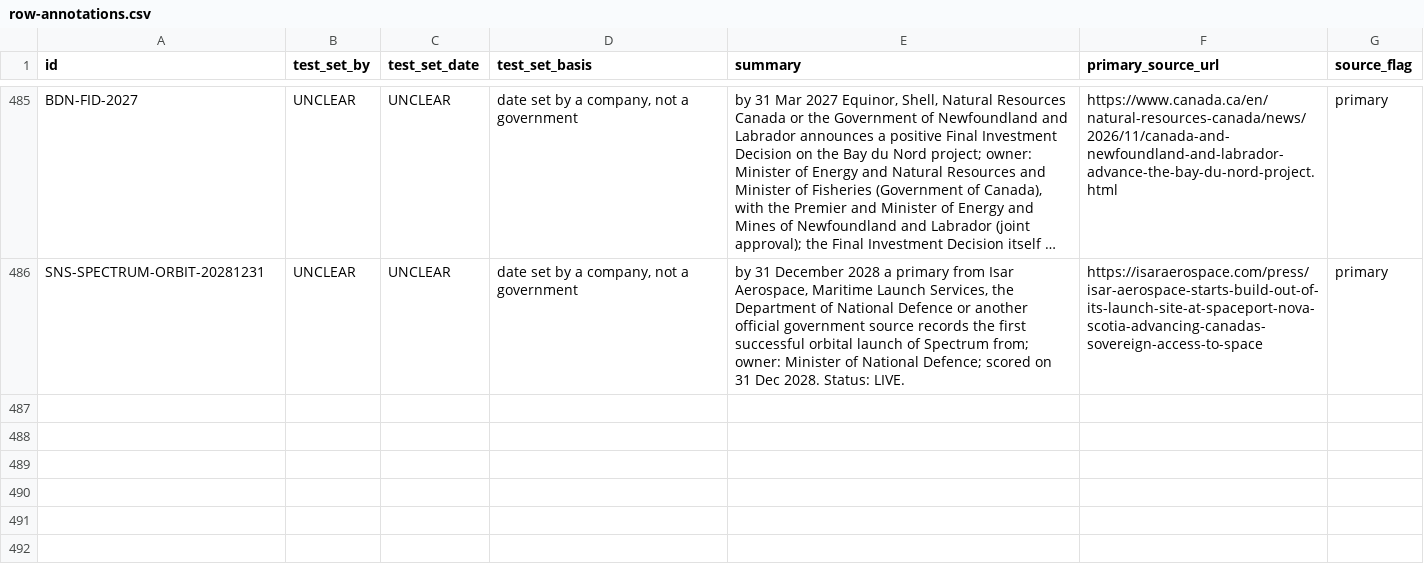
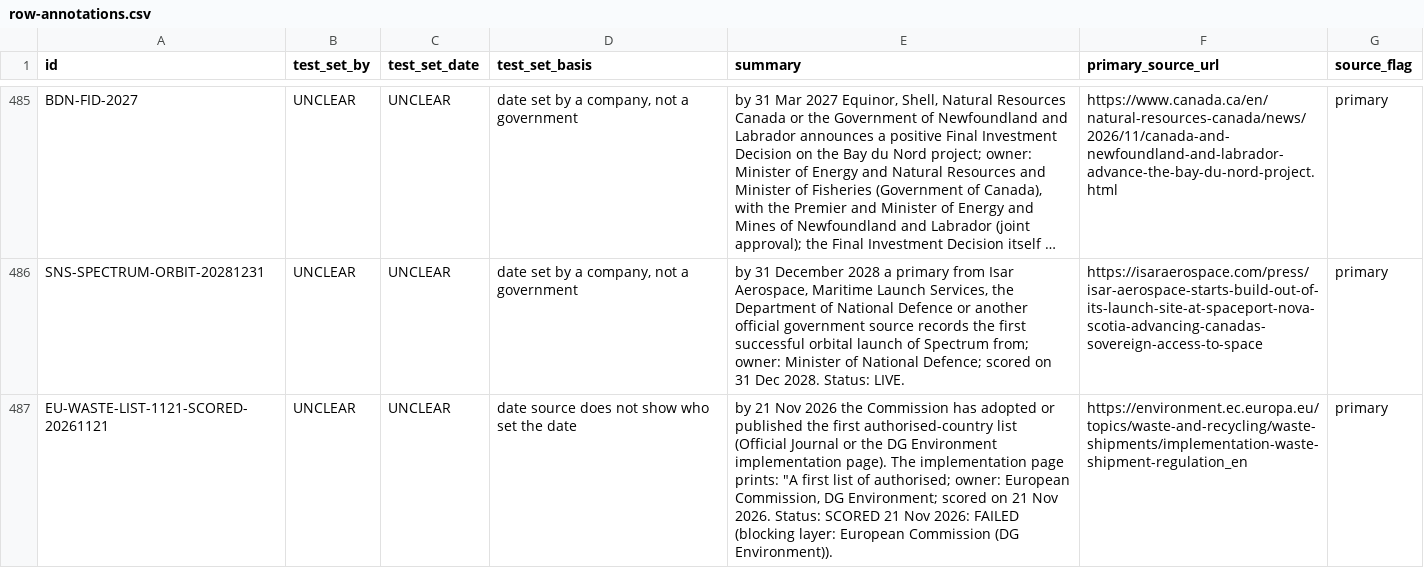
Before and after one commit to Citizenheldrecord/register, a CSV file: data/row-annotations.csv, drawn as a sheet; only a part is shown, gaps mark what is left out; long unchanged cells end in …; the diff names each change by its address in the sheet, - before the commit and + after, or states it on an @@ line.

```diff
--- a/data/row-annotations.csv
+++ b/data/row-annotations.csv
+row 487: EU-WASTE-LIST-1121-SCORED-20261121 | UNCLEAR | UNCLEAR | date source does not show who set the date | by 21 Nov 2026 the Commission has adopted or published the first authorised-country list (Official Journal or the DG Environment implementation page). The implementation page prints: "A first list of authorised; owner: European Commission, DG Environment; scored on 21 Nov 2026. Status: SCORED 21 Nov 2026: FAILED (blocking layer: European Commission (DG Environment)). | https://environment.ec.europa.eu/topics/waste-and-recycling/waste-shipments/implementation-waste-shipment-regulation_en | primary
```
Also changed, not shown: data/entries.csv, data/row-method.csv, 19 other files.
